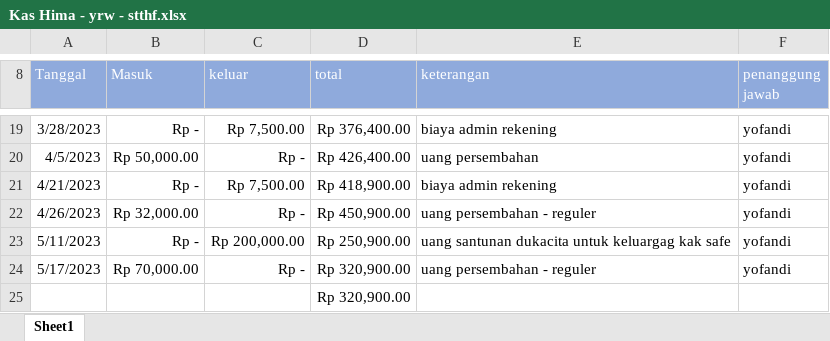
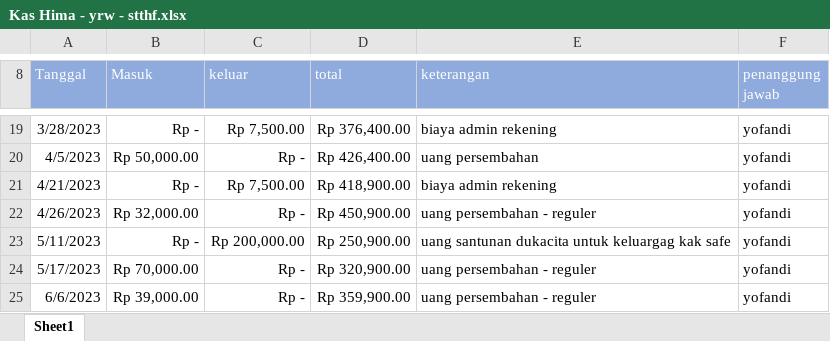
Before and after one commit to yofandi/uanghimastthf, an Excel workbook: Kas Hima - yrw - stthf.xlsx, sheet Sheet1, drawn as a sheet; only a part is shown, gaps mark what is left out; values as stored, in another font and other column widths than the file's, no borders; removed rows and columns are numbered as before the commit, all else as after; the diff names each change by its address in the sheet, - before the commit and + after, or states it on an @@ line.

Commit message:
update 08 juni 2023

```diff
--- a/Kas Hima - yrw - stthf.xlsx (sheet Sheet1)
+++ b/Kas Hima - yrw - stthf.xlsx (sheet Sheet1)
-row 25:  |  |  | Rp 320,900.00
+row 25: 6/6/2023 | Rp 39,000.00 | Rp - | Rp 359,900.00 | uang persembahan - reguler | yofandi
```
